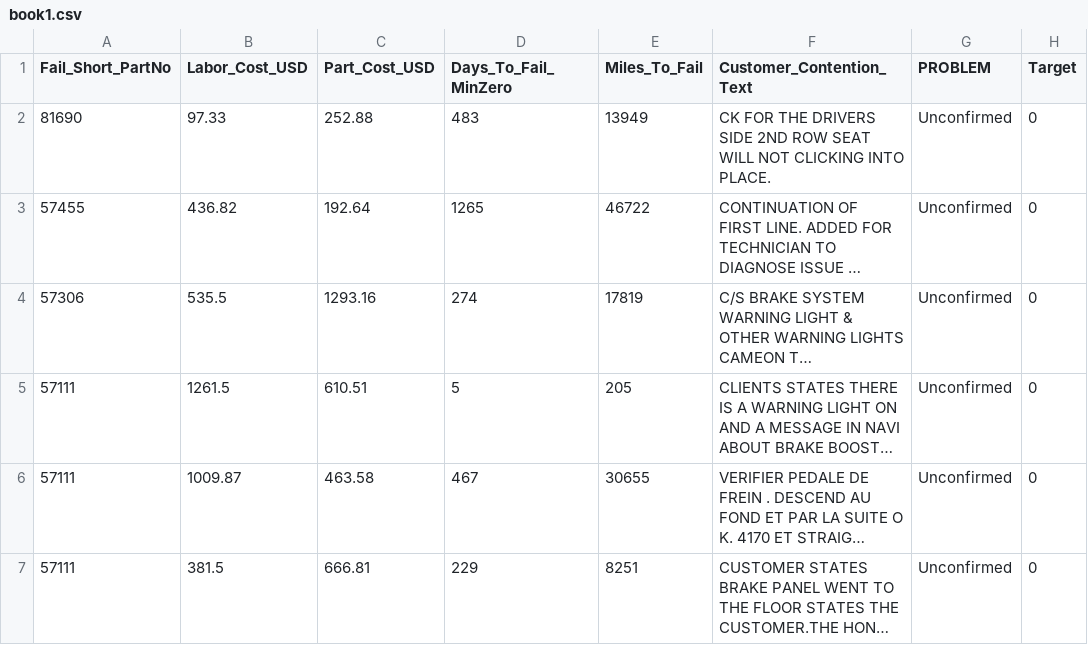
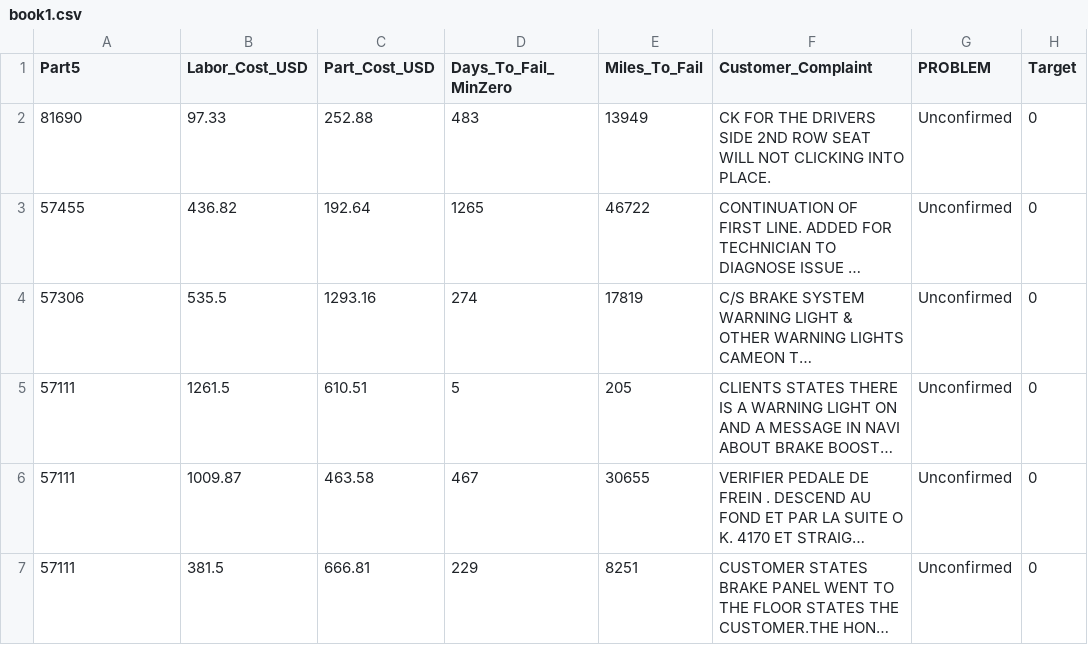
Before and after one commit to pybokeh/jupyter_notebooks, a CSV file: machine_learning/FnS/book1.csv, drawn as a sheet; only a part is shown; long unchanged cells end in ….

Commit message:
added ML example where upsampling was only done to training data

```diff
--- a/machine_learning/FnS/book1.csv
+++ b/machine_learning/FnS/book1.csv
@@ -1,2 +1,2 @@
-Fail_Short_PartNo,Labor_Cost_USD,Part_Cost_USD,Days_To_Fail_MinZero,Miles_To_Fail,Customer_Contention_Text,PROBLEM,Target
+Part5,Labor_Cost_USD,Part_Cost_USD,Days_To_Fail_MinZero,Miles_To_Fail,Customer_Complaint,PROBLEM,Target
 81690,97.33,252.88,483,13949,CK FOR THE DRIVERS SIDE 2ND ROW SEAT WILL NOT CLICKING INTO PLACE.,Unconfirmed,0
```
Also changed, not shown: 1 other file.
